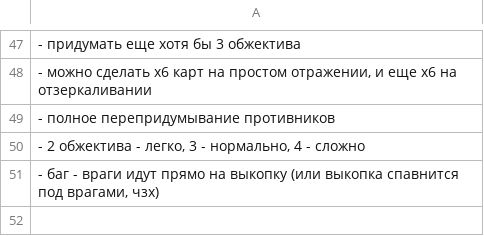
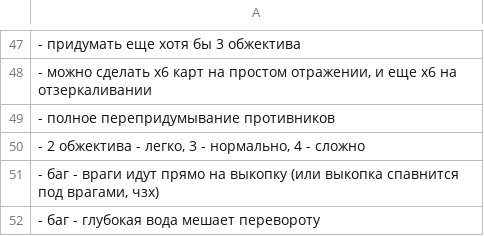
Before and after one commit to 80STH/NGTBS-3, a CSV file: docs/todo.csv, drawn as a sheet; only a part is shown, gaps mark what is left out; the diff names each change by its address in the sheet, - before the commit and + after, or states it on an @@ line.

```diff
--- a/docs/todo.csv
+++ b/docs/todo.csv
+row 52: - баг - глубокая вода мешает перевороту
```
Also changed, not shown: docs/todo-longterm.csv, 14 other files.
